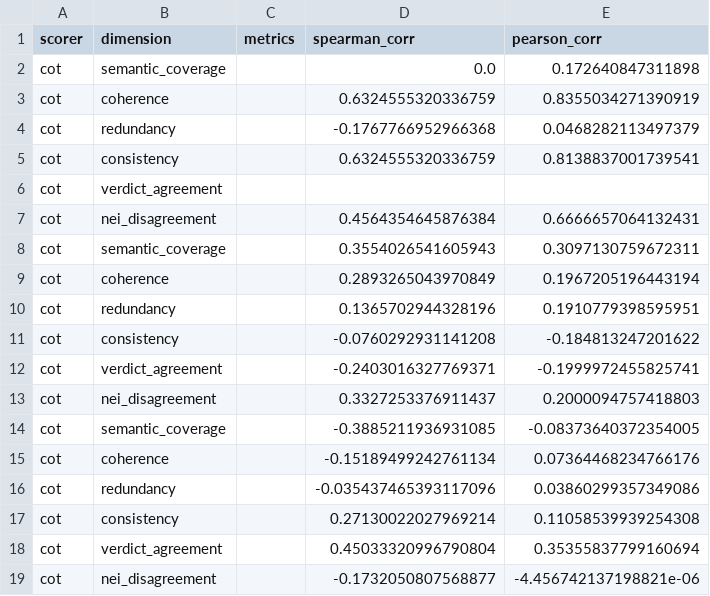
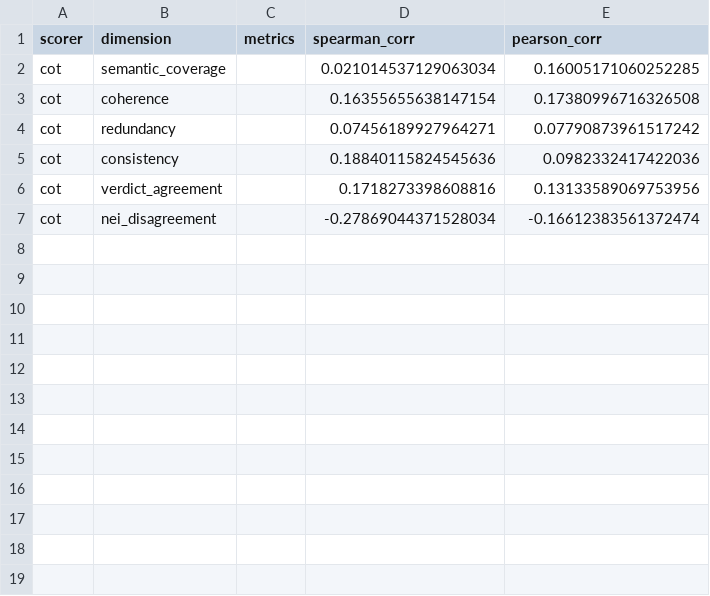
Before and after one commit to mubasharaak/fc-evidence-evaluation, a CSV file: results/manual_eval_subset/correlation_cot_gpt-4o-2024-05-13.csv, drawn as a sheet.

```diff
--- a/results/manual_eval_subset/correlation_cot_gpt-4o-2024-05-13.csv
+++ b/results/manual_eval_subset/correlation_cot_gpt-4o-2024-05-13.csv
@@ -1,19 +1,7 @@
 scorer,dimension,metrics,spearman_corr,pearson_corr
-cot,semantic_coverage,,0.0,0.172640847311898
-cot,coherence,,0.6324555320336759,0.8355034271390919
-cot,redundancy,,-0.1767766952966368,0.0468282113497379
-cot,consistency,,0.6324555320336759,0.8138837001739541
-cot,verdict_agreement,,,
-cot,nei_disagreement,,0.4564354645876384,0.6666657064132431
-cot,semantic_coverage,,0.3554026541605943,0.3097130759672311
-cot,coherence,,0.2893265043970849,0.1967205196443194
-cot,redundancy,,0.1365702944328196,0.1910779398595951
-cot,consistency,,-0.0760292931141208,-0.184813247201622
-cot,verdict_agreement,,-0.2403016327769371,-0.1999972455825741
-cot,nei_disagreement,,0.3327253376911437,0.2000094757418803
-cot,semantic_coverage,,-0.3885211936931085,-0.08373640372354005
-cot,coherence,,-0.15189499242761134,0.07364468234766176
-cot,redundancy,,-0.035437465393117096,0.03860299357349086
-cot,consistency,,0.27130022027969214,0.11058539939254308
-cot,verdict_agreement,,0.45033320996790804,0.35355837799160694
-cot,nei_disagreement,,-0.1732050807568877,-4.456742137198821e-06
+cot,semantic_coverage,,0.021014537129063034,0.16005171060252285
+cot,coherence,,0.16355655638147154,0.17380996716326508
+cot,redundancy,,0.07456189927964271,0.07790873961517242
+cot,consistency,,0.18840115824545636,0.0982332417422036
+cot,verdict_agreement,,0.1718273398608816,0.13133589069753956
+cot,nei_disagreement,,-0.27869044371528034,-0.16612383561372474
```
Also changed, not shown: results/manual_eval_subset/predictions_pseudo_trained.csv, 9 other files.
